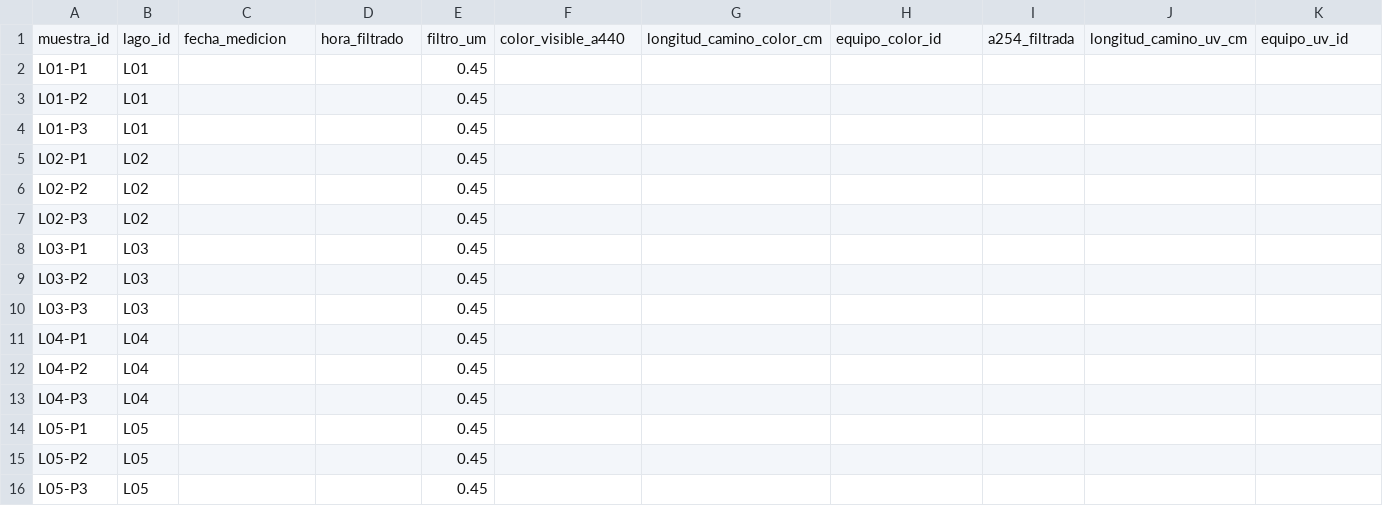
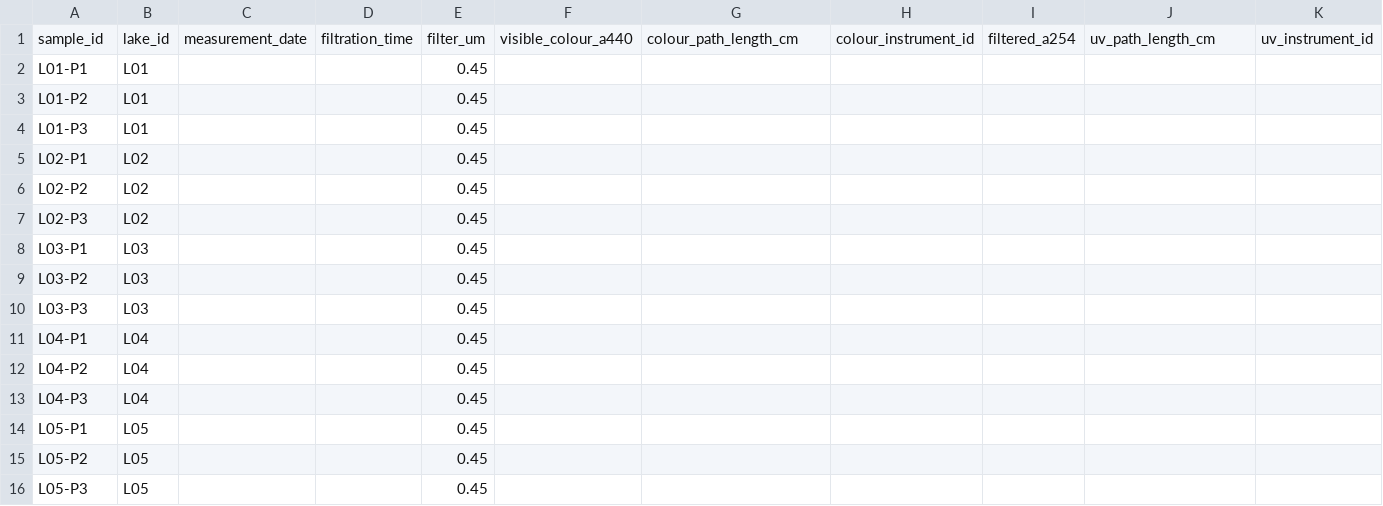
Before and after one commit to alexmanuel27/campana-lagos-bruselas, a CSV file: templates/optical_anchors.csv (was plantillas/coanclas.csv), drawn as a sheet; only a part is shown; removed rows and columns are numbered as before the commit, all else as after; rows hold the shown columns only; the diff names each change by its address in the sheet, - before the commit and + after, or states it on an @@ line.

```diff
--- a/plantillas/coanclas.csv
+++ b/templates/optical_anchors.csv
-row 1: muestra_id | lago_id | fecha_medicion | hora_filtrado | filtro_um | color_visible_a440 | longitud_camino_color_cm | equipo_color_id | a254_filtrada | longitud_camino_uv_cm | equipo_uv_id
+row 1: sample_id | lake_id | measurement_date | filtration_time | filter_um | visible_colour_a440 | colour_path_length_cm | colour_instrument_id | filtered_a254 | uv_path_length_cm | uv_instrument_id
```
Also changed, not shown: templates/chlorophyll.csv, templates/field_log.csv, 31 other files.
